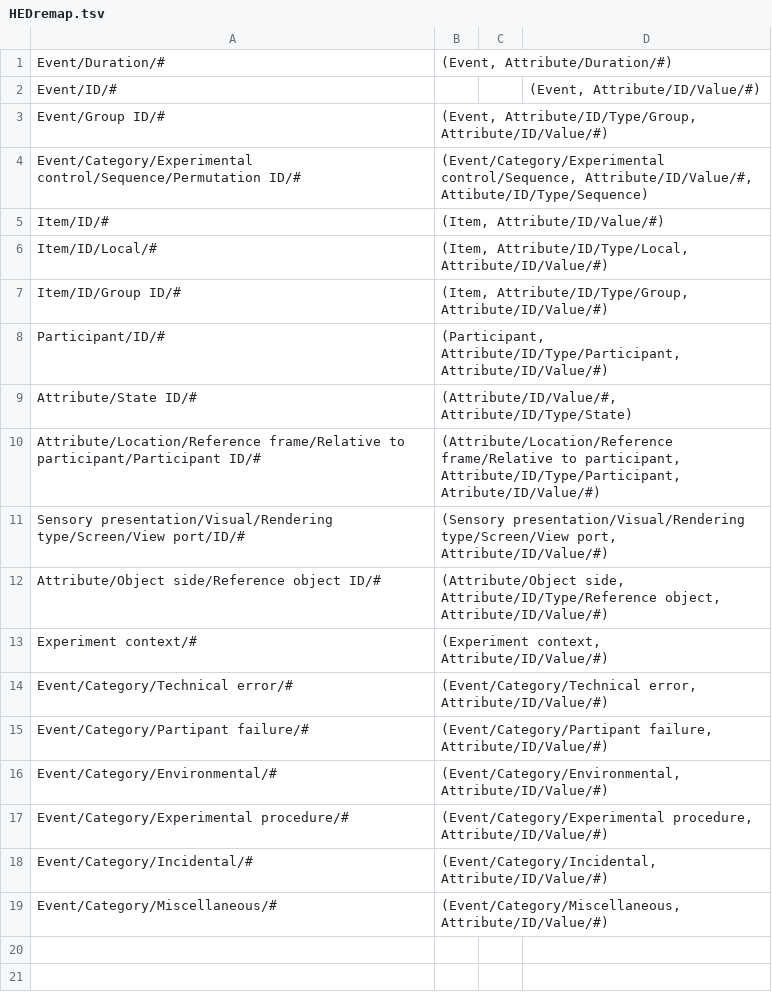
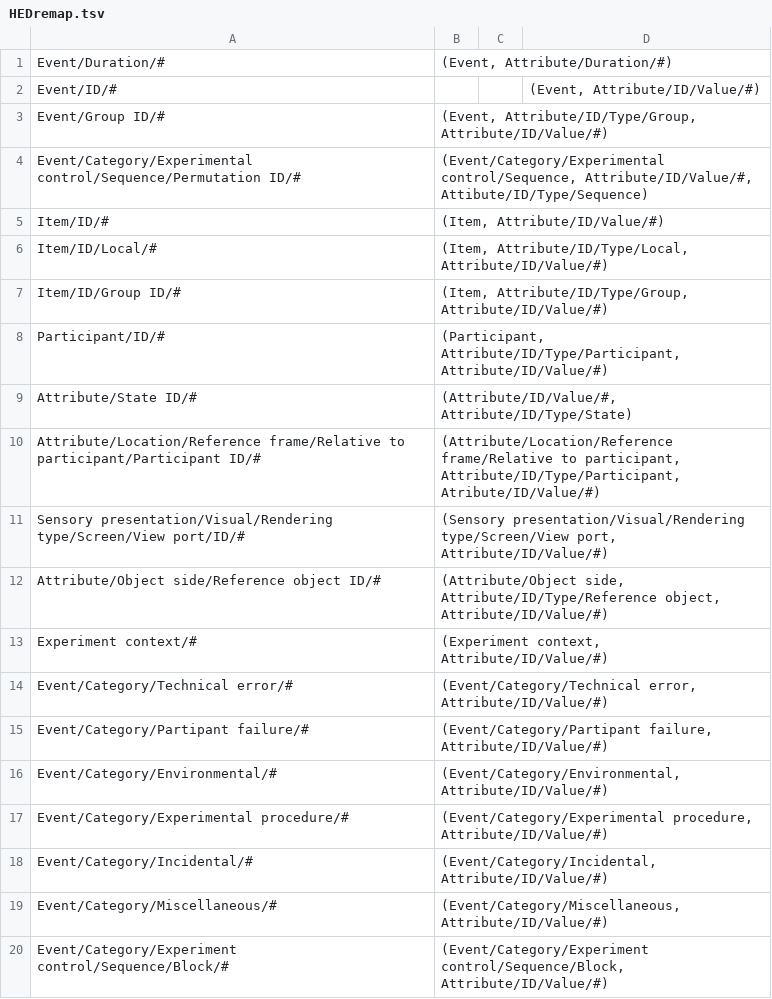
Before and after one commit to hed-standard/hed-specification, a TSV file: HEDremap.tsv, drawn as a sheet.

Commit message:
Added extensionAllowed to Event/Category/Experiment control/Sequence/Block/# and removed #. Use IDs if not extending.

```diff
--- a/HEDremap.tsv
+++ b/HEDremap.tsv
@@ -19 +19,2 @@ Event/Category/Incidental/#	(Event/Category/Incidental, Attribute/ID/Value/#)
 Event/Category/Miscellaneous/#	(Event/Category/Miscellaneous, Attribute/ID/Value/#)
+Event/Category/Experiment control/Sequence/Block/#	(Event/Category/Experiment control/Sequence/Block, Attribute/ID/Value/#)
```
